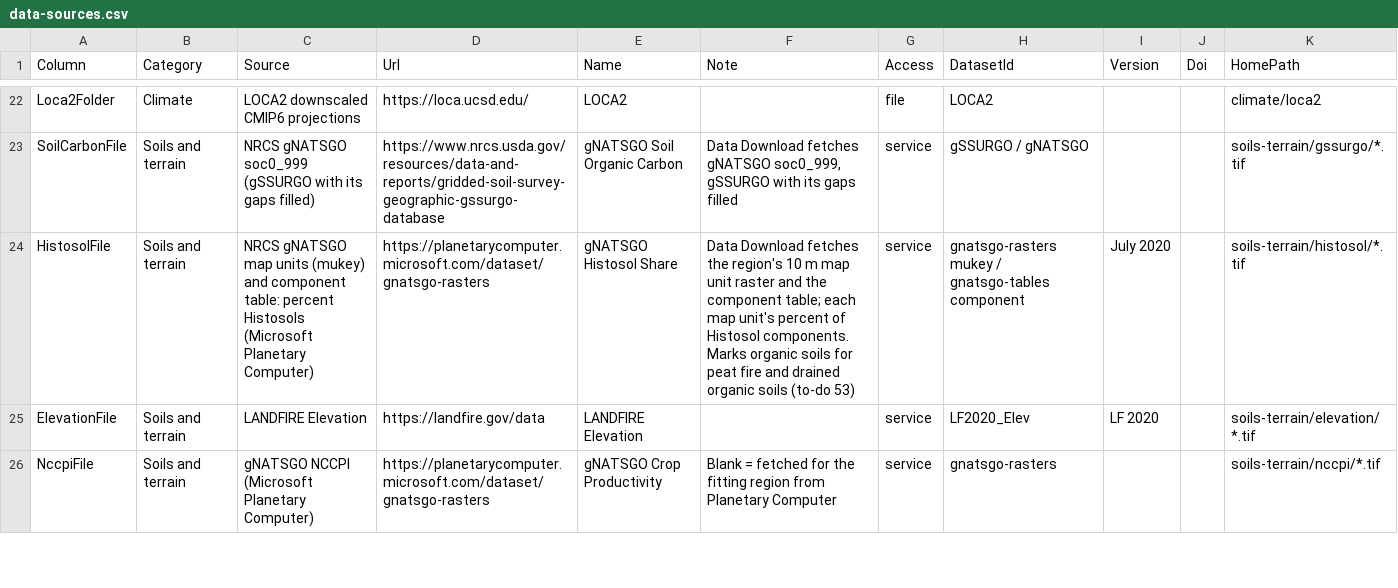
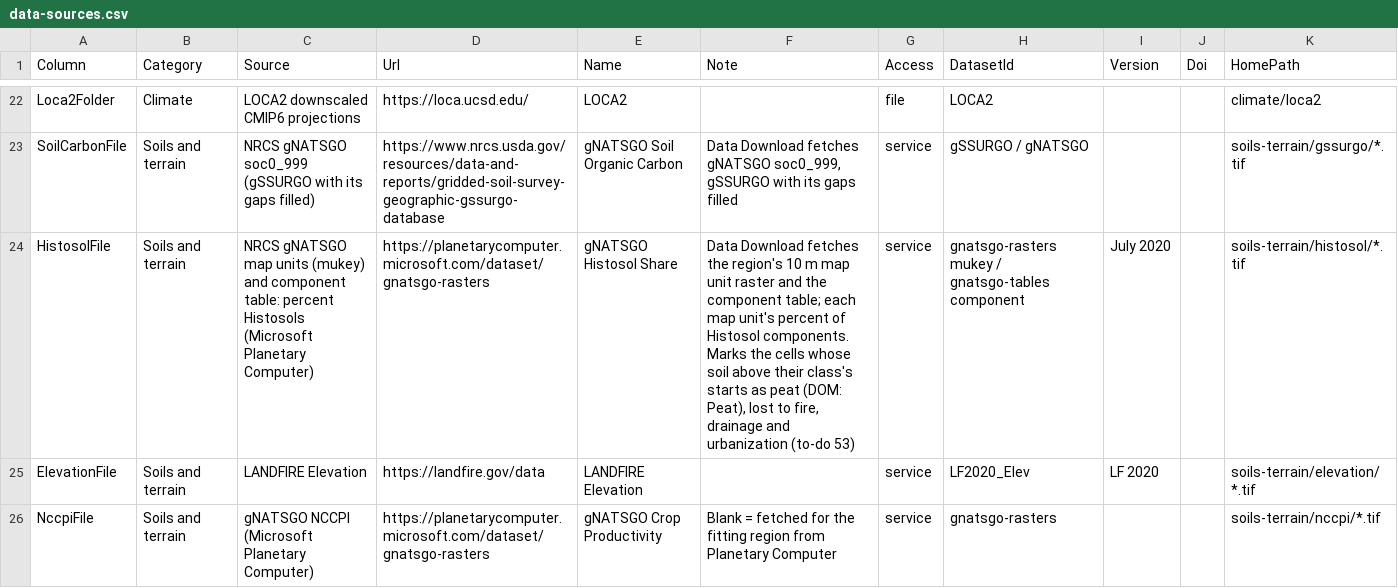
Before and after one commit to bsleeter/lucasCore, a CSV file: defaults/library/data-sources.csv, drawn as a sheet; only a part is shown, gaps mark what is left out.

```diff
--- a/defaults/library/data-sources.csv
+++ b/defaults/library/data-sources.csv
@@ -23,3 +23,3 @@ Loca2Folder,Climate,LOCA2 downscaled CMIP6 projections,https://loca.ucsd.edu/,LO
 SoilCarbonFile,Soils and terrain,NRCS gNATSGO soc0_999 (gSSURGO with its gaps filled),https://www.nrcs.usda.gov/resources/data-and-reports/gridded-soil-survey-geographic-gssurgo-database,gNATSGO Soil Organic Carbon,"Data Download fetches gNATSGO soc0_999, gSSURGO with its gaps filled",service,gSSURGO / gNATSGO,,,soils-terrain/gssurgo/*.tif
-HistosolFile,Soils and terrain,NRCS gNATSGO map units (mukey) and component table: percent Histosols (Microsoft Planetary Computer),https://planetarycomputer.microsoft.com/dataset/gnatsgo-rasters,gNATSGO Histosol Share,"Data Download fetches the region's 10 m map unit raster and the component table; each map unit's percent of Histosol components. Marks organic soils for peat fire and drained organic soils (to-do 53)",service,gnatsgo-rasters mukey / gnatsgo-tables component,July 2020,,soils-terrain/histosol/*.tif
+HistosolFile,Soils and terrain,NRCS gNATSGO map units (mukey) and component table: percent Histosols (Microsoft Planetary Computer),https://planetarycomputer.microsoft.com/dataset/gnatsgo-rasters,gNATSGO Histosol Share,"Data Download fetches the region's 10 m map unit raster and the component table; each map unit's percent of Histosol components. Marks the cells whose soil above their class's starts as peat (DOM: Peat), lost to fire, drainage and urbanization (to-do 53)",service,gnatsgo-rasters mukey / gnatsgo-tables component,July 2020,,soils-terrain/histosol/*.tif
 ElevationFile,Soils and terrain,LANDFIRE Elevation,https://landfire.gov/data,LANDFIRE Elevation,,service,LF2020_Elev,LF 2020,,soils-terrain/elevation/*.tif
```
Also changed, not shown: defaults/metadata/definitions.csv, defaults/stockflow/organic-soil-pathways.csv, 14 other files.
